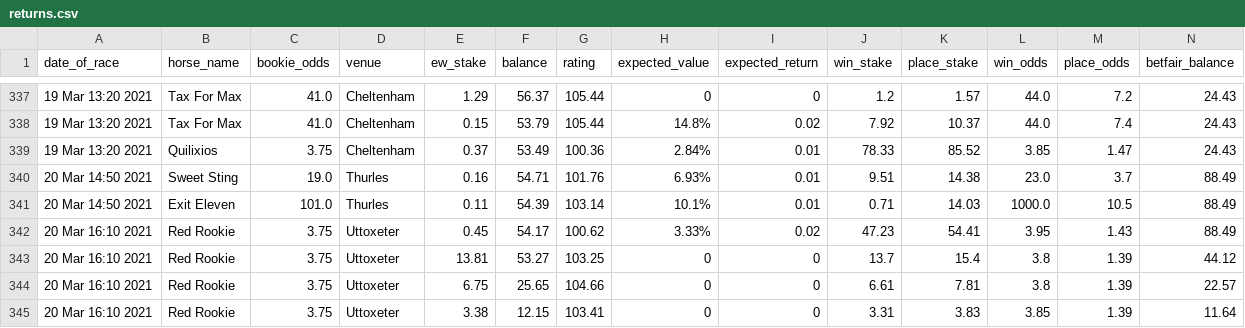
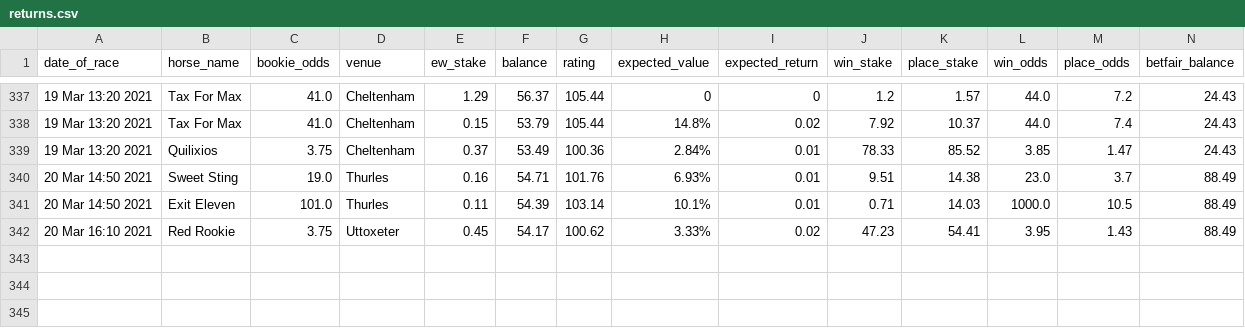
Before and after one commit to tom-pollak/each-way-matcher, a CSV file: returns.csv, drawn as a sheet; only a part is shown, gaps mark what is left out; rows hold the shown columns only; the diff names each change by its address in the sheet, - before the commit and + after, or states it on an @@ line.

Commit message:
update returns

```diff
--- a/returns.csv
+++ b/returns.csv
-row 343: 20 Mar 16:10 2021 | Red Rookie | 3.75 | Uttoxeter | 13.81 | 53.27 | 103.25 | 0 | 0 | 13.7 | 15.4 | 3.8 | 1.39 | 44.12
-row 344: 20 Mar 16:10 2021 | Red Rookie | 3.75 | Uttoxeter | 6.75 | 25.65 | 104.66 | 0 | 0 | 6.61 | 7.81 | 3.8 | 1.39 | 22.57
-row 345: 20 Mar 16:10 2021 | Red Rookie | 3.75 | Uttoxeter | 3.38 | 12.15 | 103.41 | 0 | 0 | 3.31 | 3.83 | 3.85 | 1.39 | 11.64
```
Also changed, not shown: 1 other file.
